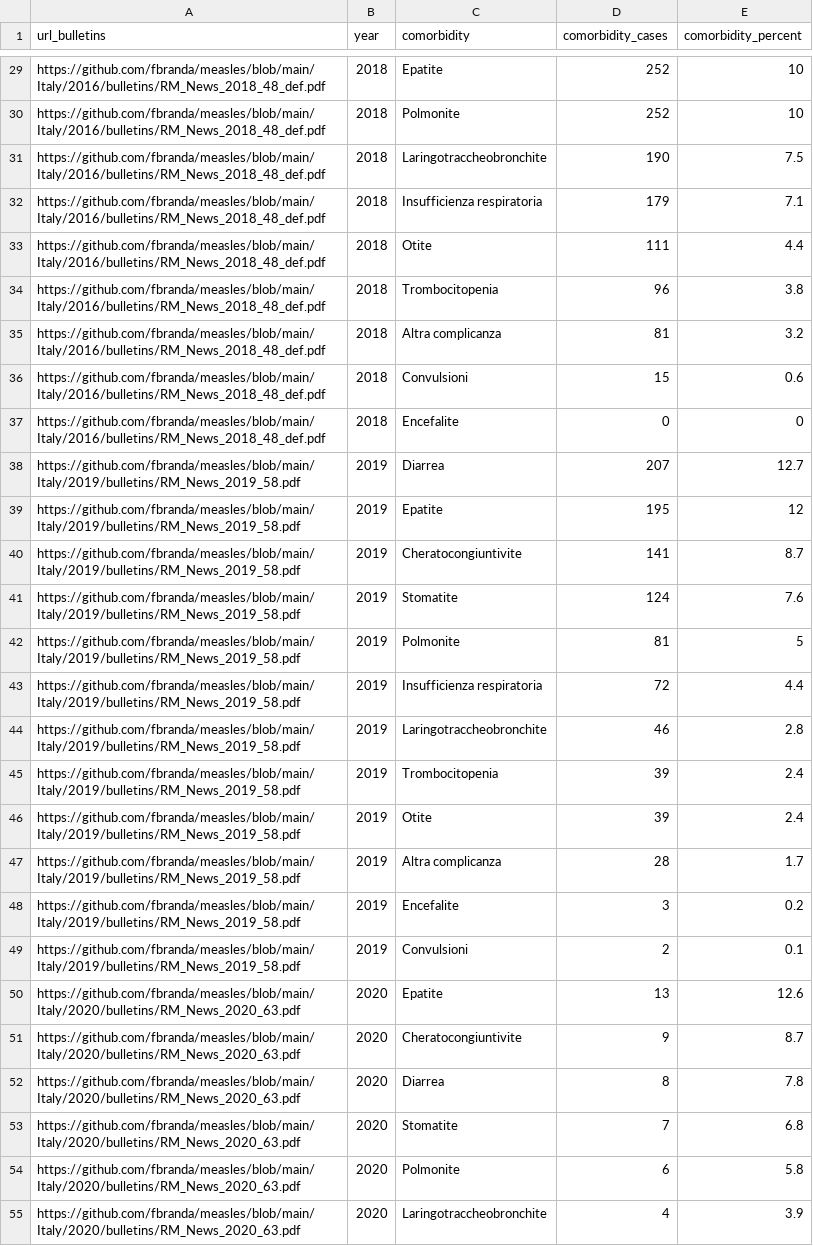
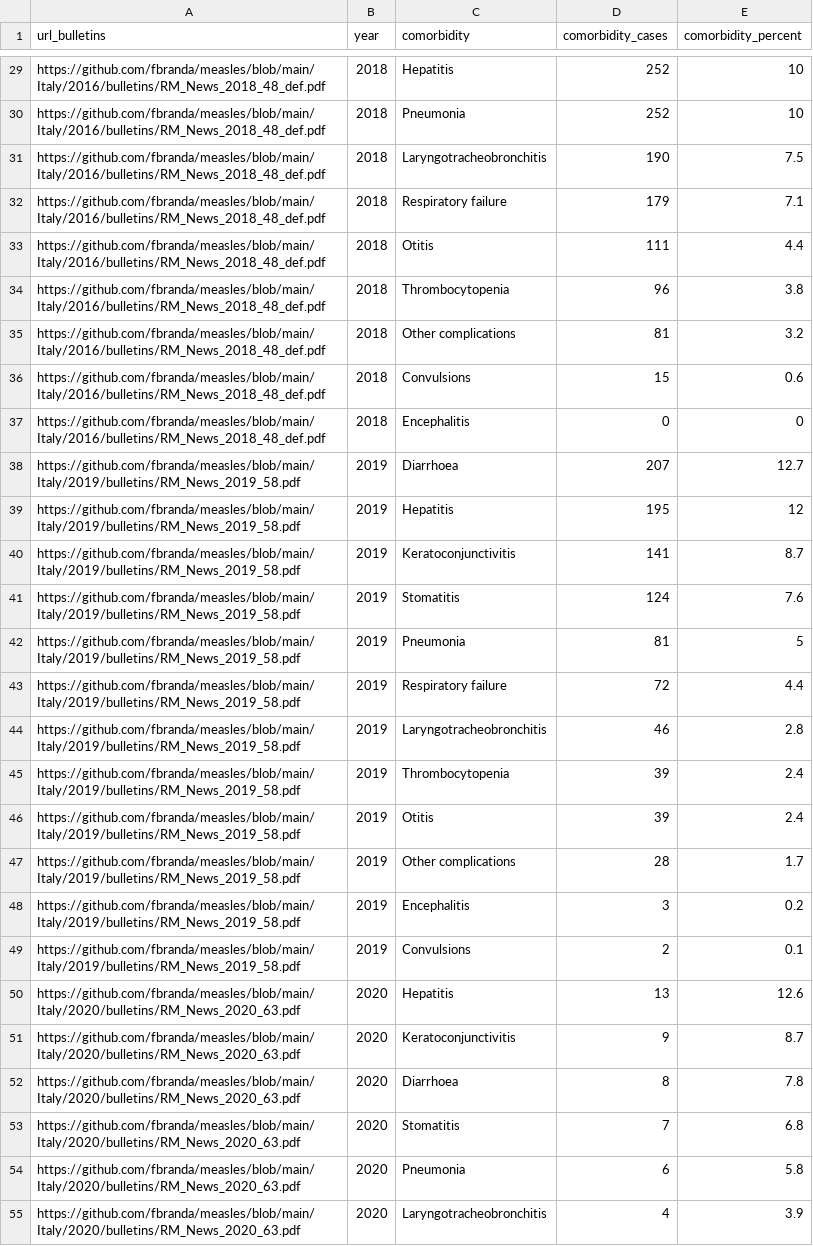
Before and after one commit to ssawant-rsc/measles, a CSV file: Italy/measles-ita-comorbidities-latest.csv, drawn as a sheet; only a part is shown, gaps mark what is left out; the diff covers the shown part only; the diff names each change by its address in the sheet, - before the commit and + after, or states it on an @@ line.

```diff
--- a/Italy/measles-ita-comorbidities-latest.csv
+++ b/Italy/measles-ita-comorbidities-latest.csv
-C29 (comorbidity): Epatite
+C29 (comorbidity): Hepatitis
-C30 (comorbidity): Polmonite
+C30 (comorbidity): Pneumonia
-C31 (comorbidity): Laringotraccheobronchite
+C31 (comorbidity): Laryngotracheobronchitis
-C32 (comorbidity): Insufficienza respiratoria
+C32 (comorbidity): Respiratory failure
-C33 (comorbidity): Otite
+C33 (comorbidity): Otitis
-C34 (comorbidity): Trombocitopenia
+C34 (comorbidity): Thrombocytopenia
-C35 (comorbidity): Altra complicanza
+C35 (comorbidity): Other complications
-C36 (comorbidity): Convulsioni
+C36 (comorbidity): Convulsions
-C37 (comorbidity): Encefalite
+C37 (comorbidity): Encephalitis
-C38 (comorbidity): Diarrea
+C38 (comorbidity): Diarrhoea
-C39 (comorbidity): Epatite
+C39 (comorbidity): Hepatitis
-C40 (comorbidity): Cheratocongiuntivite
+C40 (comorbidity): Keratoconjunctivitis
-C41 (comorbidity): Stomatite
+C41 (comorbidity): Stomatitis
-C42 (comorbidity): Polmonite
+C42 (comorbidity): Pneumonia
-C43 (comorbidity): Insufficienza respiratoria
+C43 (comorbidity): Respiratory failure
-C44 (comorbidity): Laringotraccheobronchite
+C44 (comorbidity): Laryngotracheobronchitis
-C45 (comorbidity): Trombocitopenia
+C45 (comorbidity): Thrombocytopenia
-C46 (comorbidity): Otite
+C46 (comorbidity): Otitis
-C47 (comorbidity): Altra complicanza
+C47 (comorbidity): Other complications
-C48 (comorbidity): Encefalite
+C48 (comorbidity): Encephalitis
-C49 (comorbidity): Convulsioni
+C49 (comorbidity): Convulsions
-C50 (comorbidity): Epatite
+C50 (comorbidity): Hepatitis
-C51 (comorbidity): Cheratocongiuntivite
+C51 (comorbidity): Keratoconjunctivitis
-C52 (comorbidity): Diarrea
+C52 (comorbidity): Diarrhoea
-C53 (comorbidity): Stomatite
+C53 (comorbidity): Stomatitis
-C54 (comorbidity): Polmonite
+C54 (comorbidity): Pneumonia
-C55 (comorbidity): Laringotraccheobronchite
+C55 (comorbidity): Laryngotracheobronchitis
```
Also changed, not shown: 72 edited cells elsewhere in this file.
